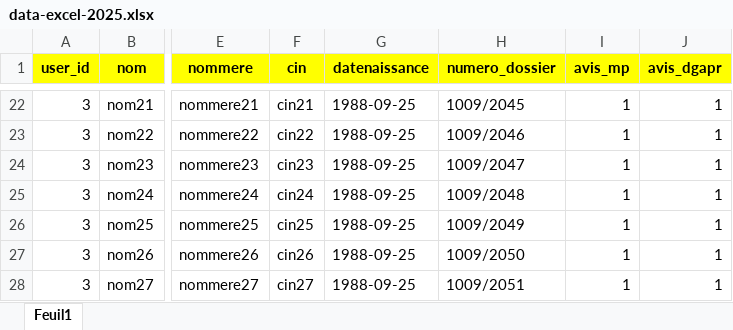
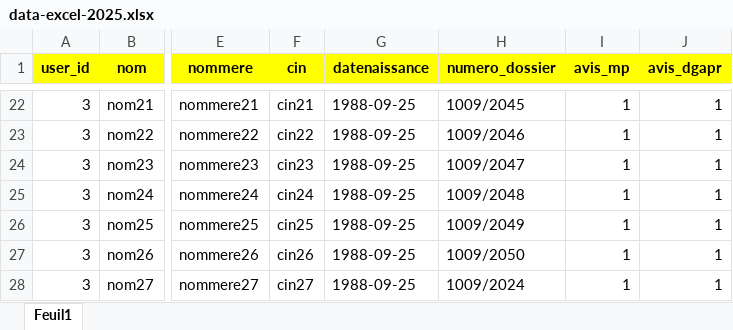
Before and after one commit to abdou303/grace_back_prod, an Excel workbook: app/Imports/data-excel-2025.xlsx, sheet Feuil1, drawn as a sheet; only a part is shown, gaps mark what is left out; values as stored, in another font and other column widths than the file's, no borders; the diff names each change by its address in the sheet, - before the commit and + after, or states it on an @@ line.

```diff
--- a/app/Imports/data-excel-2025.xlsx (sheet Feuil1)
+++ b/app/Imports/data-excel-2025.xlsx (sheet Feuil1)
-H28 (numero_dossier): 1009/2051
+H28 (numero_dossier): 1009/2024
```
Also changed, not shown: 3 other files.
